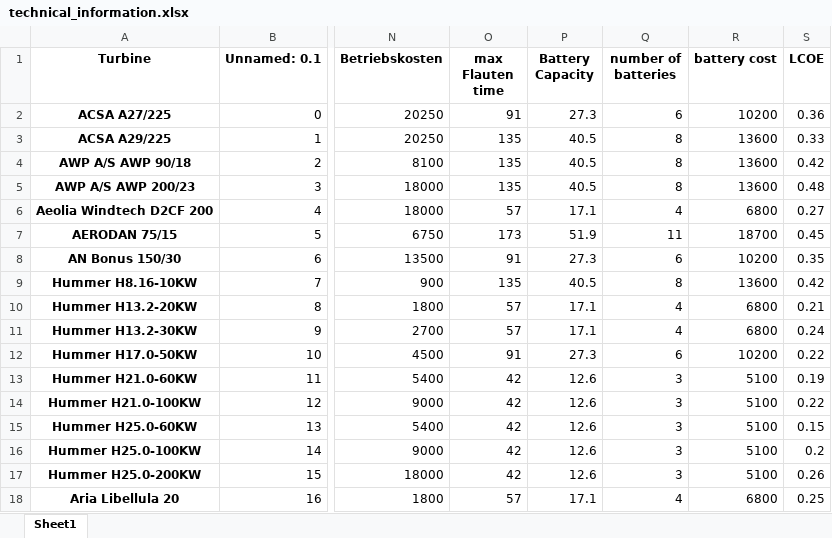
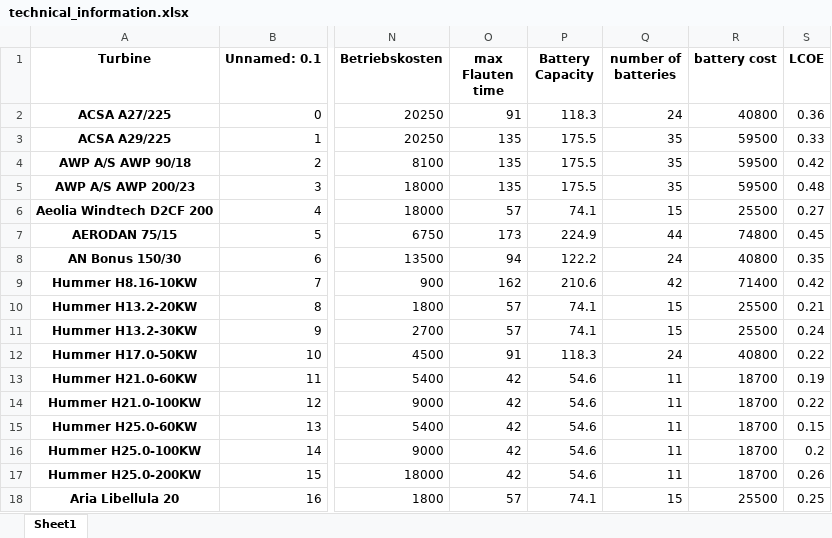
Before and after one commit to joda9/Windenergieanlage, an Excel workbook: data/technical_information.xlsx, sheet Sheet1, drawn as a sheet; only a part is shown, gaps mark what is left out; values as stored, in another font and other column widths than the file's, no borders; the diff covers the shown part only; the diff names each change by its address in the sheet, - before the commit and + after, or states it on an @@ line.

```diff
--- a/data/technical_information.xlsx (sheet Sheet1)
+++ b/data/technical_information.xlsx (sheet Sheet1)
-P2 (Battery Capacity): 27.3
+P2 (Battery Capacity): 118.3
-Q2 (number of batteries): 6
+Q2 (number of batteries): 24
-R2 (battery cost): 10200
+R2 (battery cost): 40800
-P3:P5 (Battery Capacity): 40.5
+P3:P5 (Battery Capacity): 175.5
-Q3:Q5 (number of batteries): 8
+Q3:Q5 (number of batteries): 35
-R3:R5 (battery cost): 13600
+R3:R5 (battery cost): 59500
-P6 (Battery Capacity): 17.1
+P6 (Battery Capacity): 74.1
-Q6 (number of batteries): 4
+Q6 (number of batteries): 15
-R6 (battery cost): 6800
+R6 (battery cost): 25500
-P7 (Battery Capacity): 51.9
+P7 (Battery Capacity): 224.9
-Q7 (number of batteries): 11
+Q7 (number of batteries): 44
-R7 (battery cost): 18700
+R7 (battery cost): 74800
-O8 (max Flauten time): 91
+O8 (max Flauten time): 94
-P8 (Battery Capacity): 27.3
+P8 (Battery Capacity): 122.2
-Q8 (number of batteries): 6
+Q8 (number of batteries): 24
-R8 (battery cost): 10200
+R8 (battery cost): 40800
-O9 (max Flauten time): 135
+O9 (max Flauten time): 162
-P9 (Battery Capacity): 40.5
+P9 (Battery Capacity): 210.6
-Q9 (number of batteries): 8
+Q9 (number of batteries): 42
-R9 (battery cost): 13600
+R9 (battery cost): 71400
-P10:P11 (Battery Capacity): 17.1
+P10:P11 (Battery Capacity): 74.1
-Q10:Q11 (number of batteries): 4
+Q10:Q11 (number of batteries): 15
-R10:R11 (battery cost): 6800
+R10:R11 (battery cost): 25500
-P12 (Battery Capacity): 27.3
+P12 (Battery Capacity): 118.3
-Q12 (number of batteries): 6
+Q12 (number of batteries): 24
-R12 (battery cost): 10200
+R12 (battery cost): 40800
-P13:P17 (Battery Capacity): 12.6
+P13:P17 (Battery Capacity): 54.6
-Q13:Q17 (number of batteries): 3
+Q13:Q17 (number of batteries): 11
-R13:R17 (battery cost): 5100
+R13:R17 (battery cost): 18700
-P18 (Battery Capacity): 17.1
+P18 (Battery Capacity): 74.1
-Q18 (number of batteries): 4
+Q18 (number of batteries): 15
-R18 (battery cost): 6800
+R18 (battery cost): 25500
```
Also changed, not shown: 171 edited cells elsewhere in this sheet, 19 other files.
